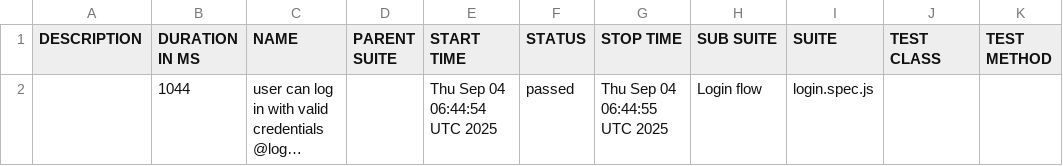
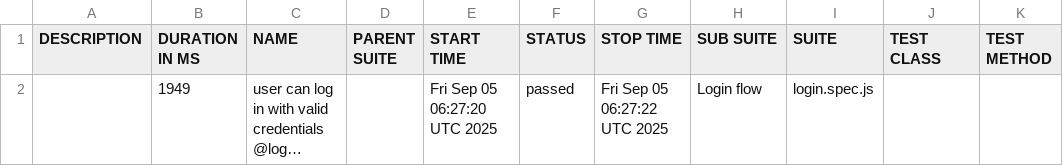
Before and after one commit to guillermochussir/playwright-tests, a CSV file: data/suites.csv, drawn as a sheet; long unchanged cells end in …; the diff names each change by its address in the sheet, - before the commit and + after, or states it on an @@ line.

```diff
--- a/data/suites.csv
+++ b/data/suites.csv
-B2 (DURATION IN MS): 1044
+B2 (DURATION IN MS): 1949
-E2 (START TIME): Thu Sep 04 06:44:54 UTC 2025
+E2 (START TIME): Fri Sep 05 06:27:20 UTC 2025
-G2 (STOP TIME): Thu Sep 04 06:44:55 UTC 2025
+G2 (STOP TIME): Fri Sep 05 06:27:22 UTC 2025
```
Also changed, not shown: 16 other files.
